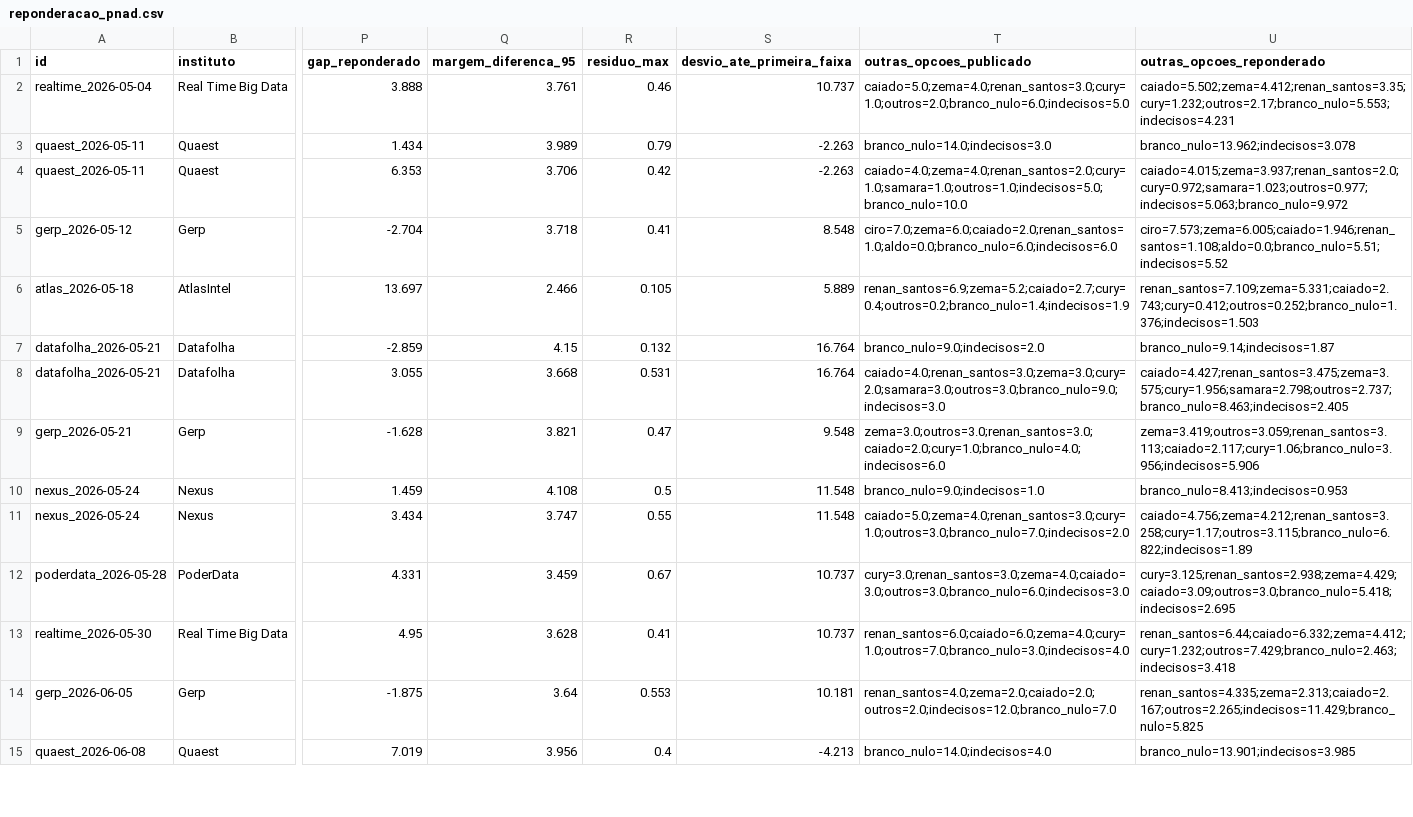
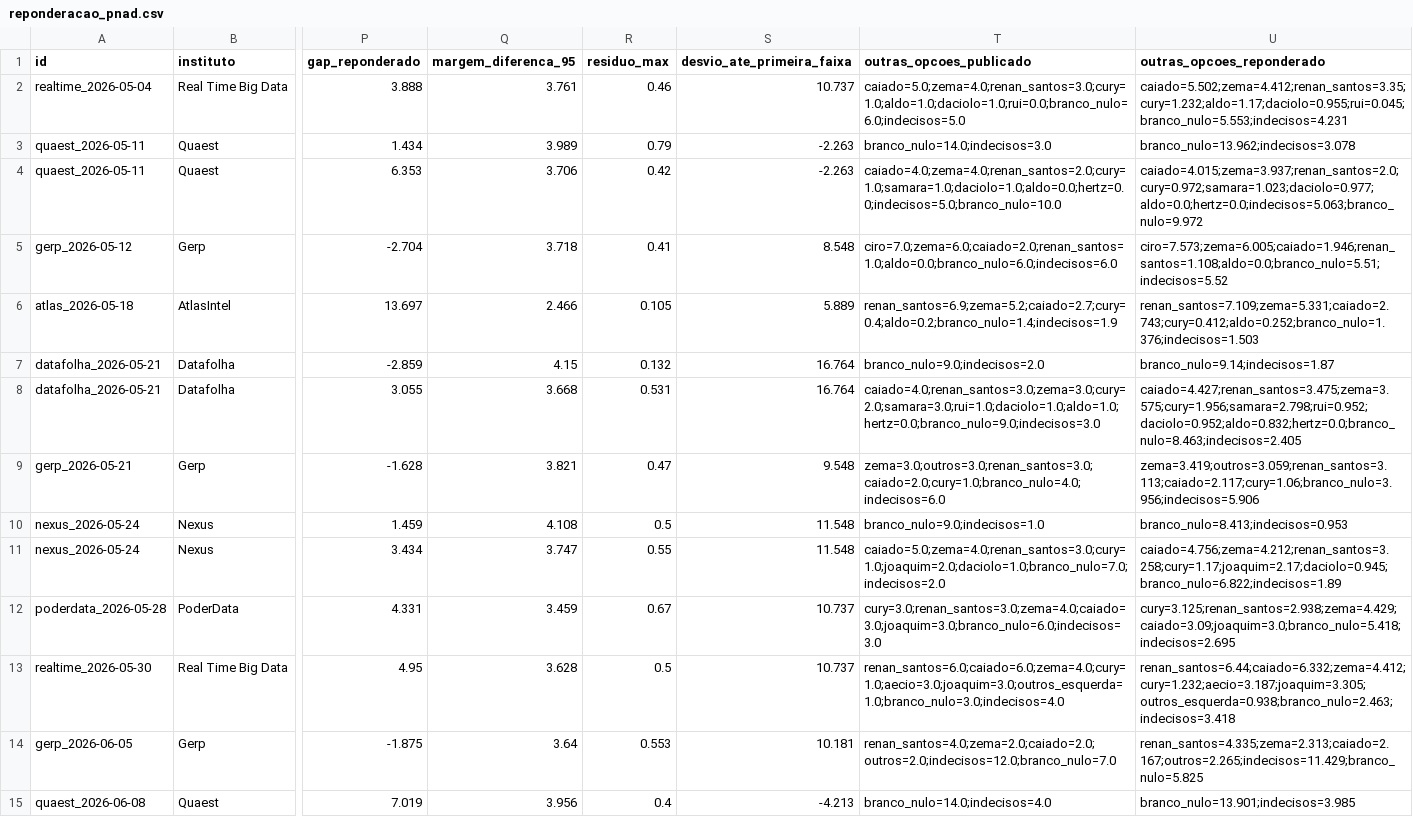
Before and after one commit to ArvorCo/PNAD, a CSV file: docs/assets/reponderacao_pnad.csv, drawn as a sheet; only a part is shown, gaps mark what is left out; the diff covers the shown part only; the diff names each change by its address in the sheet, - before the commit and + after, or states it on an @@ line.

```diff
--- a/docs/assets/reponderacao_pnad.csv
+++ b/docs/assets/reponderacao_pnad.csv
-T2 (outras_opcoes_publicado): caiado=5.0;zema=4.0;renan_santos=3.0;cury=1.0;outros=2.0;branco_nulo=6.0;indecisos=5.0
+T2 (outras_opcoes_publicado): caiado=5.0;zema=4.0;renan_santos=3.0;cury=1.0;aldo=1.0;daciolo=1.0;rui=0.0;branco_nulo=6.0;indecisos=5.0
-U2 (outras_opcoes_reponderado): caiado=5.502;zema=4.412;renan_santos=3.35;cury=1.232;outros=2.17;branco_nulo=5.553;indecisos=4.231
+U2 (outras_opcoes_reponderado): caiado=5.502;zema=4.412;renan_santos=3.35;cury=1.232;aldo=1.17;daciolo=0.955;rui=0.045;branco_nulo=5.553;indecisos=4.231
-T4 (outras_opcoes_publicado): caiado=4.0;zema=4.0;renan_santos=2.0;cury=1.0;samara=1.0;outros=1.0;indecisos=5.0;branco_nulo=10.0
+T4 (outras_opcoes_publicado): caiado=4.0;zema=4.0;renan_santos=2.0;cury=1.0;samara=1.0;daciolo=1.0;aldo=0.0;hertz=0.0;indecisos=5.0;branco_nulo=10.0
-U4 (outras_opcoes_reponderado): caiado=4.015;zema=3.937;renan_santos=2.0;cury=0.972;samara=1.023;outros=0.977;indecisos=5.063;branco_nulo=9.972
+U4 (outras_opcoes_reponderado): caiado=4.015;zema=3.937;renan_santos=2.0;cury=0.972;samara=1.023;daciolo=0.977;aldo=0.0;hertz=0.0;indecisos=5.063;branco_nulo=9.972
-T6 (outras_opcoes_publicado): renan_santos=6.9;zema=5.2;caiado=2.7;cury=0.4;outros=0.2;branco_nulo=1.4;indecisos=1.9
+T6 (outras_opcoes_publicado): renan_santos=6.9;zema=5.2;caiado=2.7;cury=0.4;aldo=0.2;branco_nulo=1.4;indecisos=1.9
-U6 (outras_opcoes_reponderado): renan_santos=7.109;zema=5.331;caiado=2.743;cury=0.412;outros=0.252;branco_nulo=1.376;indecisos=1.503
+U6 (outras_opcoes_reponderado): renan_santos=7.109;zema=5.331;caiado=2.743;cury=0.412;aldo=0.252;branco_nulo=1.376;indecisos=1.503
-T8 (outras_opcoes_publicado): caiado=4.0;renan_santos=3.0;zema=3.0;cury=2.0;samara=3.0;outros=3.0;branco_nulo=9.0;indecisos=3.0
+T8 (outras_opcoes_publicado): caiado=4.0;renan_santos=3.0;zema=3.0;cury=2.0;samara=3.0;rui=1.0;daciolo=1.0;aldo=1.0;hertz=0.0;branco_nulo=9.0;indecisos=3.0
-U8 (outras_opcoes_reponderado): caiado=4.427;renan_santos=3.475;zema=3.575;cury=1.956;samara=2.798;outros=2.737;branco_nulo=8.463;indecisos=2.405
+U8 (outras_opcoes_reponderado): caiado=4.427;renan_santos=3.475;zema=3.575;cury=1.956;samara=2.798;rui=0.952;daciolo=0.952;aldo=0.832;hertz=0.0;branco_nulo=8.463;indecisos=2.405
-T11 (outras_opcoes_publicado): caiado=5.0;zema=4.0;renan_santos=3.0;cury=1.0;outros=3.0;branco_nulo=7.0;indecisos=2.0
+T11 (outras_opcoes_publicado): caiado=5.0;zema=4.0;renan_santos=3.0;cury=1.0;joaquim=2.0;daciolo=1.0;branco_nulo=7.0;indecisos=2.0
-U11 (outras_opcoes_reponderado): caiado=4.756;zema=4.212;renan_santos=3.258;cury=1.17;outros=3.115;branco_nulo=6.822;indecisos=1.89
+U11 (outras_opcoes_reponderado): caiado=4.756;zema=4.212;renan_santos=3.258;cury=1.17;joaquim=2.17;daciolo=0.945;branco_nulo=6.822;indecisos=1.89
-T12 (outras_opcoes_publicado): cury=3.0;renan_santos=3.0;zema=4.0;caiado=3.0;outros=3.0;branco_nulo=6.0;indecisos=3.0
+T12 (outras_opcoes_publicado): cury=3.0;renan_santos=3.0;zema=4.0;caiado=3.0;joaquim=3.0;branco_nulo=6.0;indecisos=3.0
-U12 (outras_opcoes_reponderado): cury=3.125;renan_santos=2.938;zema=4.429;caiado=3.09;outros=3.0;branco_nulo=5.418;indecisos=2.695
+U12 (outras_opcoes_reponderado): cury=3.125;renan_santos=2.938;zema=4.429;caiado=3.09;joaquim=3.0;branco_nulo=5.418;indecisos=2.695
-R13 (residuo_max): 0.41
+R13 (residuo_max): 0.5
-T13 (outras_opcoes_publicado): renan_santos=6.0;caiado=6.0;zema=4.0;cury=1.0;outros=7.0;branco_nulo=3.0;indecisos=4.0
+T13 (outras_opcoes_publicado): renan_santos=6.0;caiado=6.0;zema=4.0;cury=1.0;aecio=3.0;joaquim=3.0;outros_esquerda=1.0;branco_nulo=3.0;indecisos=4.0
-U13 (outras_opcoes_reponderado): renan_santos=6.44;caiado=6.332;zema=4.412;cury=1.232;outros=7.429;branco_nulo=2.463;indecisos=3.418
+U13 (outras_opcoes_reponderado): renan_santos=6.44;caiado=6.332;zema=4.412;cury=1.232;aecio=3.187;joaquim=3.305;outros_esquerda=0.938;branco_nulo=2.463;indecisos=3.418
```
Also changed, not shown: 30 edited cells elsewhere in this file, docs/assets/reponderacao_grupos_1t.csv, 10 other files.
